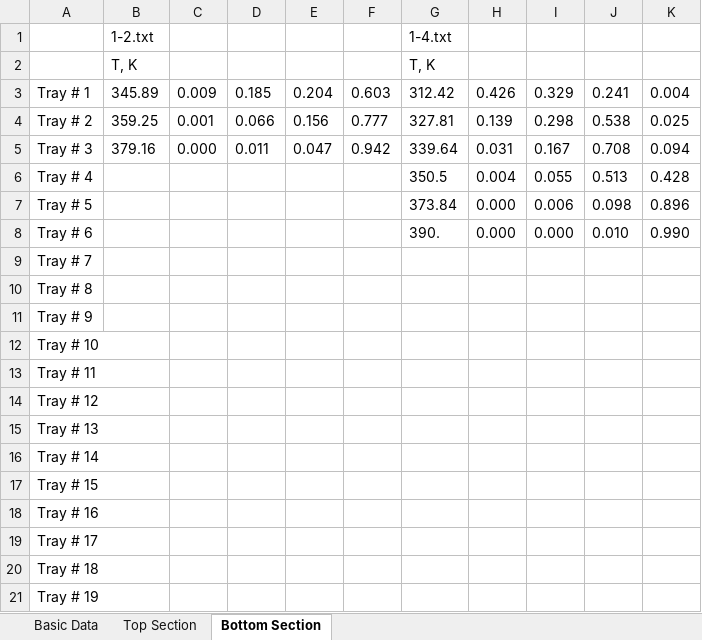
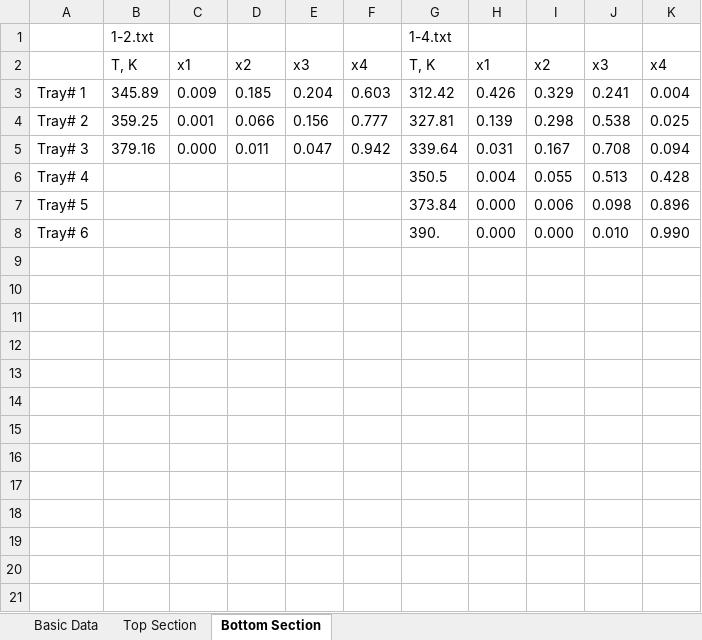
Before and after one commit to kamorozov/DDparser, an Excel workbook: 1/DD_Summary.xlsx, sheet Bottom Section, drawn as a sheet; only a part is shown; values as stored, in another font and other column widths than the file's, no borders; removed rows and columns are numbered as before the commit, all else as after; the diff covers the shown part only; the diff names each change by its address in the sheet, - before the commit and + after, or states it on an @@ line.

```diff
--- a/1/DD_Summary.xlsx (sheet Bottom Section)
+++ b/1/DD_Summary.xlsx (sheet Bottom Section)
-row 2:  | T, K |  |  |  |  | T, K
+row 2:  | T, K | x1 | x2 | x3 | x4 | T, K | x1 | x2 | x3 | x4
-A3: Tray # 1
+A3: Tray# 1
-A4: Tray # 2
+A4: Tray# 2
-A5: Tray # 3
+A5: Tray# 3
-A6: Tray # 4
+A6: Tray# 4
-A7: Tray # 5
+A7: Tray# 5
-A8: Tray # 6
+A8: Tray# 6
-row 9: Tray # 7
-row 10: Tray # 8
-row 11: Tray # 9
-row 12: Tray # 10
-row 13: Tray # 11
-row 14: Tray # 12
-row 15: Tray # 13
-row 16: Tray # 14
-row 17: Tray # 15
-row 18: Tray # 16
-row 19: Tray # 17
-row 20: Tray # 18
-row 21: Tray # 19
```
Also changed, not shown: 11 removed rows elsewhere in this sheet, sheet Top Section, 7 other files.
